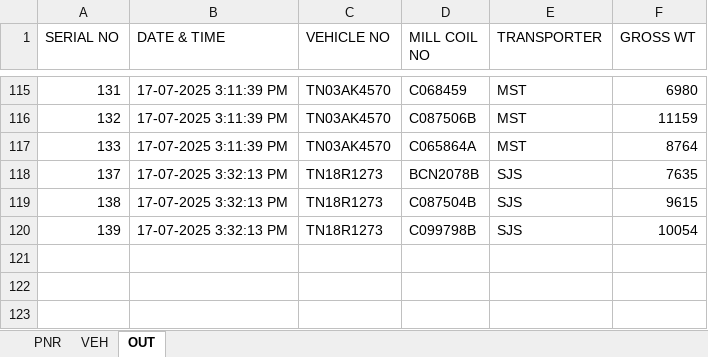
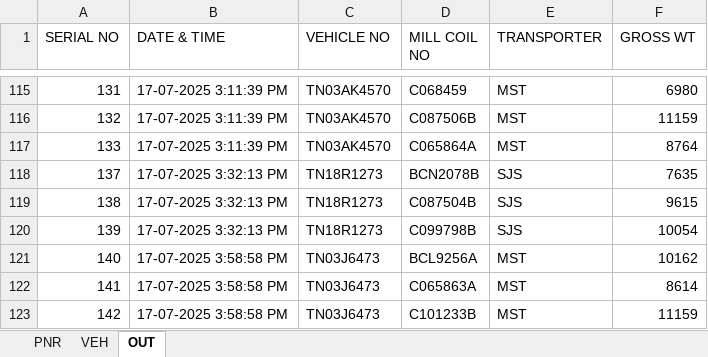
Before and after one commit to gmanand23/Coil_Info, an Excel workbook: M.V. POAVOSA ACE V.2506W.xlsx, sheet OUT, drawn as a sheet; only a part is shown, gaps mark what is left out; values as stored, in another font and other column widths than the file's, no borders; the diff names each change by its address in the sheet, - before the commit and + after, or states it on an @@ line.

Commit message:
Update OUT data: 3 new entries added on 2025-07-17T10:28:59.297Z

```diff
--- a/M.V. POAVOSA ACE V.2506W.xlsx (sheet OUT)
+++ b/M.V. POAVOSA ACE V.2506W.xlsx (sheet OUT)
+row 121: 140 | 17-07-2025 3:58:58 PM | TN03J6473 | BCL9256A | MST | 10162
+row 122: 141 | 17-07-2025 3:58:58 PM | TN03J6473 | C065863A | MST | 8614
+row 123: 142 | 17-07-2025 3:58:58 PM | TN03J6473 | C101233B | MST | 11159
```
